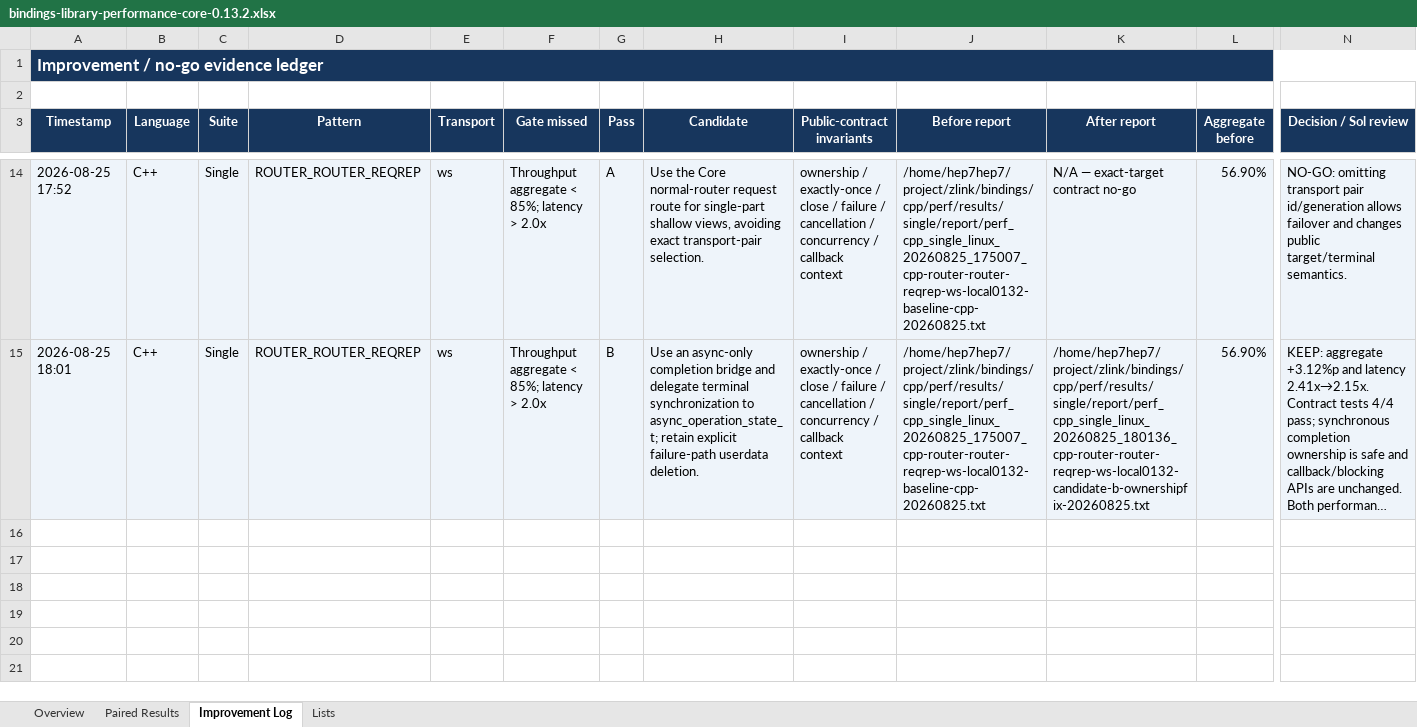
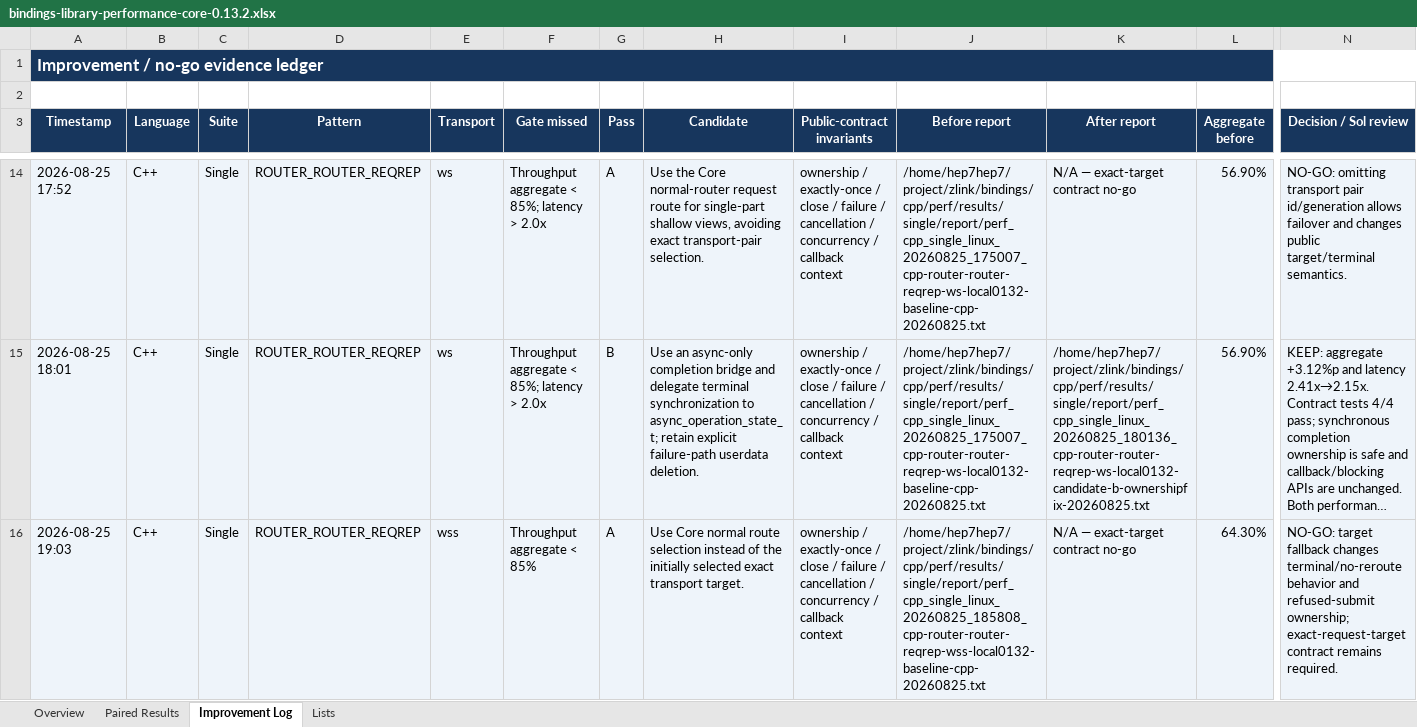
Before and after one commit to zlink-systems/zlink, an Excel workbook: doc/perf/perf/bindings-0.13.2/bindings-library-performance-core-0.13.2.xlsx, sheet Improvement Log, drawn as a sheet; only a part is shown, gaps mark what is left out; long unchanged cells end in …; values as stored, in another font and other column widths than the file's, no borders; rows hold the shown columns only; the diff covers the shown part only; the diff names each change by its address in the sheet, - before the commit and + after, or states it on an @@ line.

Commit message:
docs(perf): record secure routed request baseline

```diff
--- a/doc/perf/perf/bindings-0.13.2/bindings-library-performance-core-0.13.2.xlsx (sheet Improvement Log)
+++ b/doc/perf/perf/bindings-0.13.2/bindings-library-performance-core-0.13.2.xlsx (sheet Improvement Log)
+row 16: 2026-08-25 19:03 | C++ | Single | ROUTER_ROUTER_REQREP | wss | Throughput aggregate < 85% | A | Use Core normal route selection instead of the initially selected exact transport target. | ownership / exactly-once / close / failure / cancellation / concurrency / callback context | /home/hep7hep7/project/zlink/bindings/cpp/perf/results/single/report/perf_cpp_single_linux_20260825_185808_cpp-router-router-reqrep-wss-local0132-baseline-cpp-20260825.txt | N/A — exact-target contract no-go | 64.30% | NO-GO: target fallback changes terminal/no-reroute behavior and refused-submit ownership; exact-request-target contract remains required.
```
Also changed, not shown: 1 added row elsewhere in this sheet, sheet Paired Results, sheet Overview, 2 other files.
